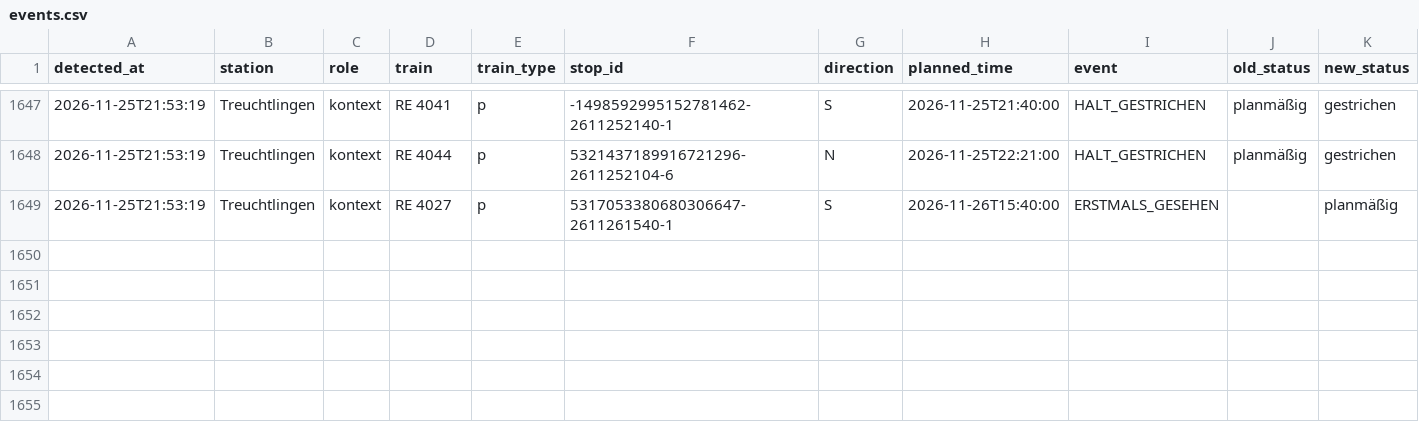
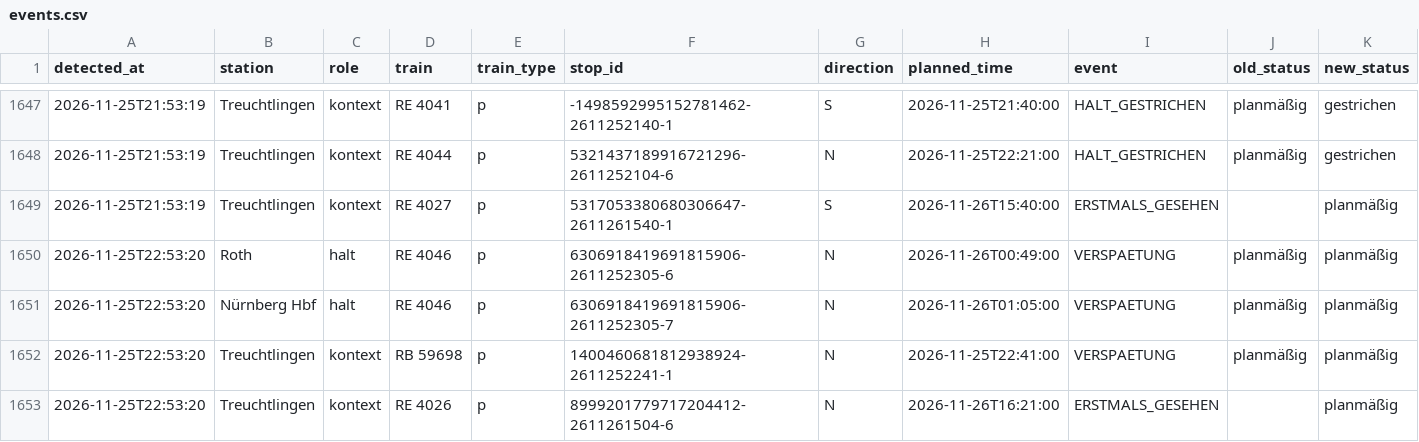
Before and after one commit to frederikwalter/RE1-Monitor, a CSV file: events.csv, drawn as a sheet; only a part is shown, gaps mark what is left out; rows hold the shown columns only; the diff names each change by its address in the sheet, - before the commit and + after, or states it on an @@ line.

```diff
--- a/events.csv
+++ b/events.csv
+row 1650: 2026-11-25T22:53:20 | Roth | halt | RE 4046 | p | 6306918419691815906-2611252305-6 | N | 2026-11-26T00:49:00 | VERSPAETUNG | planmäßig | planmäßig
+row 1651: 2026-11-25T22:53:20 | Nürnberg Hbf | halt | RE 4046 | p | 6306918419691815906-2611252305-7 | N | 2026-11-26T01:05:00 | VERSPAETUNG | planmäßig | planmäßig
+row 1652: 2026-11-25T22:53:20 | Treuchtlingen | kontext | RB 59698 | p | 1400460681812938924-2611252241-1 | N | 2026-11-25T22:41:00 | VERSPAETUNG | planmäßig | planmäßig
+row 1653: 2026-11-25T22:53:20 | Treuchtlingen | kontext | RE 4026 | p | 8999201779717204412-2611261504-6 | N | 2026-11-26T16:21:00 | ERSTMALS_GESEHEN |  | planmäßig
```
Also changed, not shown: runs.csv, 7 other files.
